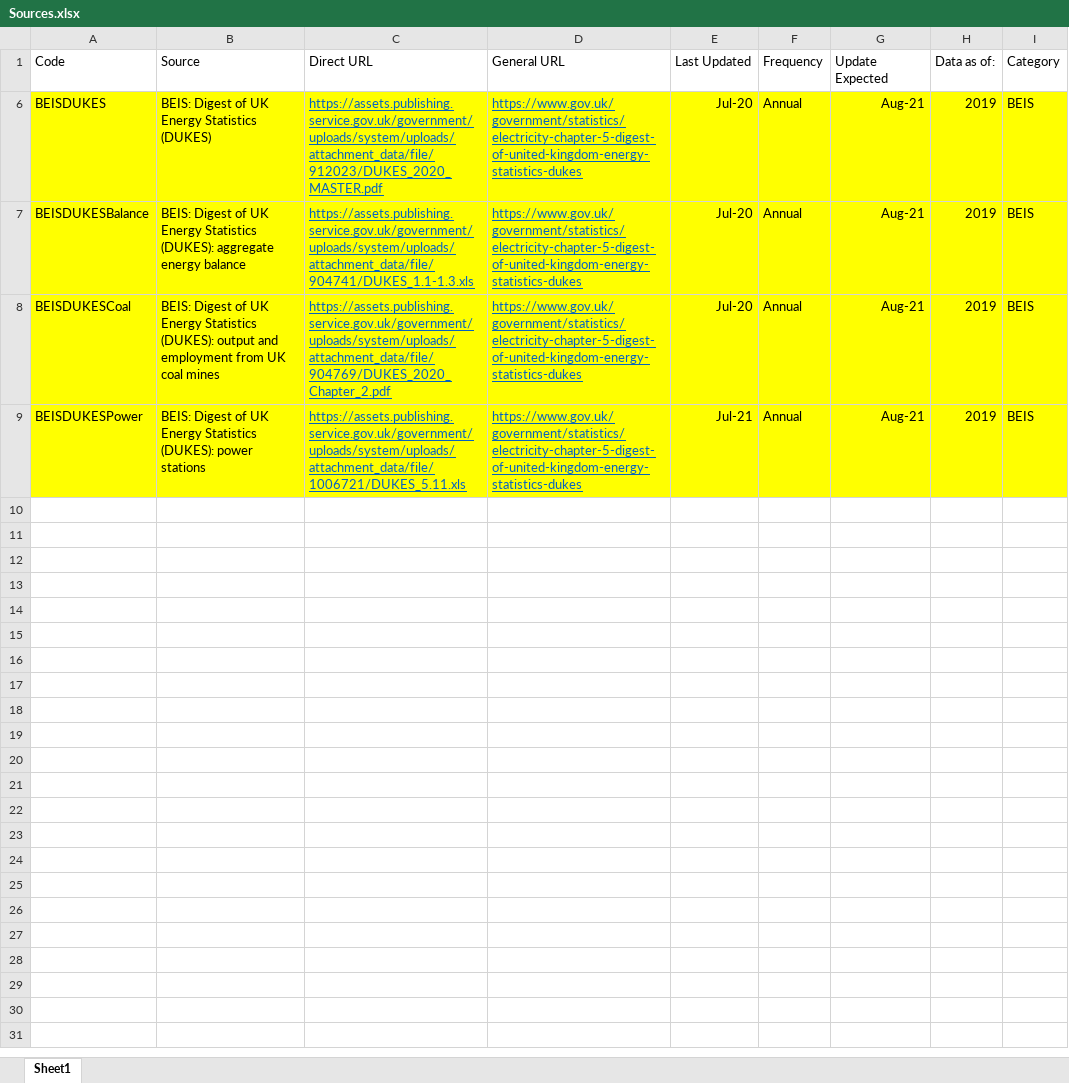
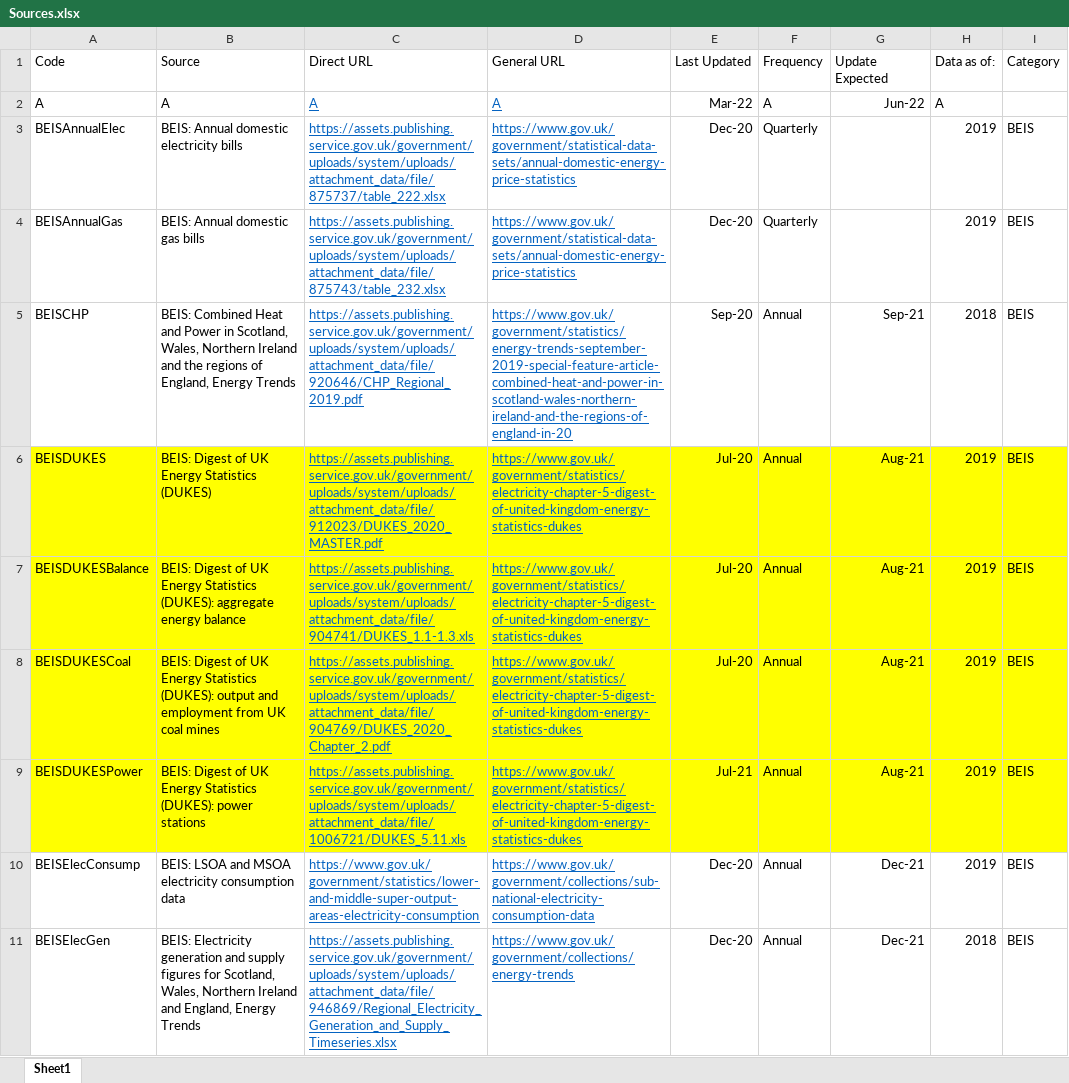
Before and after one commit to ischerr/Scottish-Energy-Statistics-Hub, an Excel workbook: Structure/Sources.xlsx, sheet Sheet1, drawn as a sheet; only a part is shown; values as stored, in another font and other column widths than the file's, no borders; table styles not drawn; the diff covers the shown part only; the diff names each change by its address in the sheet, - before the commit and + after, or states it on an @@ line.

```diff
--- a/Structure/Sources.xlsx (sheet Sheet1)
+++ b/Structure/Sources.xlsx (sheet Sheet1)
@@ row 2 unhidden: A | A | A | A | Mar-22 | A | Jun-22 | A @@
@@ row 3 unhidden: BEISAnnualElec | BEIS: Annual domestic electricity bills | https://assets.publishing.service.gov.uk/government/uploads/system/uploads/attachment_data/file/875737/table_222.xlsx | https://www.gov.uk/government/statistical-data-sets/annual-domestic-energy-price-statistics | Dec-20 | Quarterly |  | 2019 | BEIS @@
@@ row 4 unhidden: BEISAnnualGas | BEIS: Annual domestic gas bills | https://assets.publishing.service.gov.uk/government/uploads/system/uploads/attachment_data/file/875743/table_232.xlsx | https://www.gov.uk/government/statistical-data-sets/annual-domestic-energy-price-statistics | Dec-20 | Quarterly |  | 2019 | BEIS @@
@@ row 5 unhidden: BEISCHP | BEIS: Combined Heat and Power in Scotland, Wales, Northern Ireland and the regions of England, Energy Trends | https://assets.publishing.service.gov.uk/government/uploads/system/uploads/attachment_data/file/920646/CHP_Regional_2019.pdf | https://www.gov.uk/government/statistics/energy-trends-september-2019-special-feature-article-combined-heat-and-power-in-scotland-wales-northern-ireland-and-the-regions-of-england-in-20 | Sep-20 | Annual | Sep-21 | 2018 | BEIS @@
@@ row 10 unhidden: BEISElecConsump | BEIS: LSOA and MSOA electricity consumption data | https://www.gov.uk/government/statistics/lower-and-middle-super-output-areas-electricity-consumption | https://www.gov.uk/government/collections/sub-national-electricity-consumption-data | Dec-20 | Annual | Dec-21 | 2019 | BEIS @@
@@ row 11 unhidden: BEISElecGen | BEIS: Electricity generation and supply figures for Scotland, Wales, Northern Ireland and England, Energy Trends | https://assets.publishing.service.gov.uk/government/uploads/system/uploads/attachment_data/file/946869/Regional_Electricity_Generation_and_Supply_Timeseries.xlsx | https://www.gov.uk/government/collections/energy-trends | Dec-20 | Annual | Dec-21 | 2018 | BEIS @@
```
Also changed, not shown: 2 added rows and 68 hidden or unhidden rows elsewhere in this sheet, hidden cells, 12 other files.
